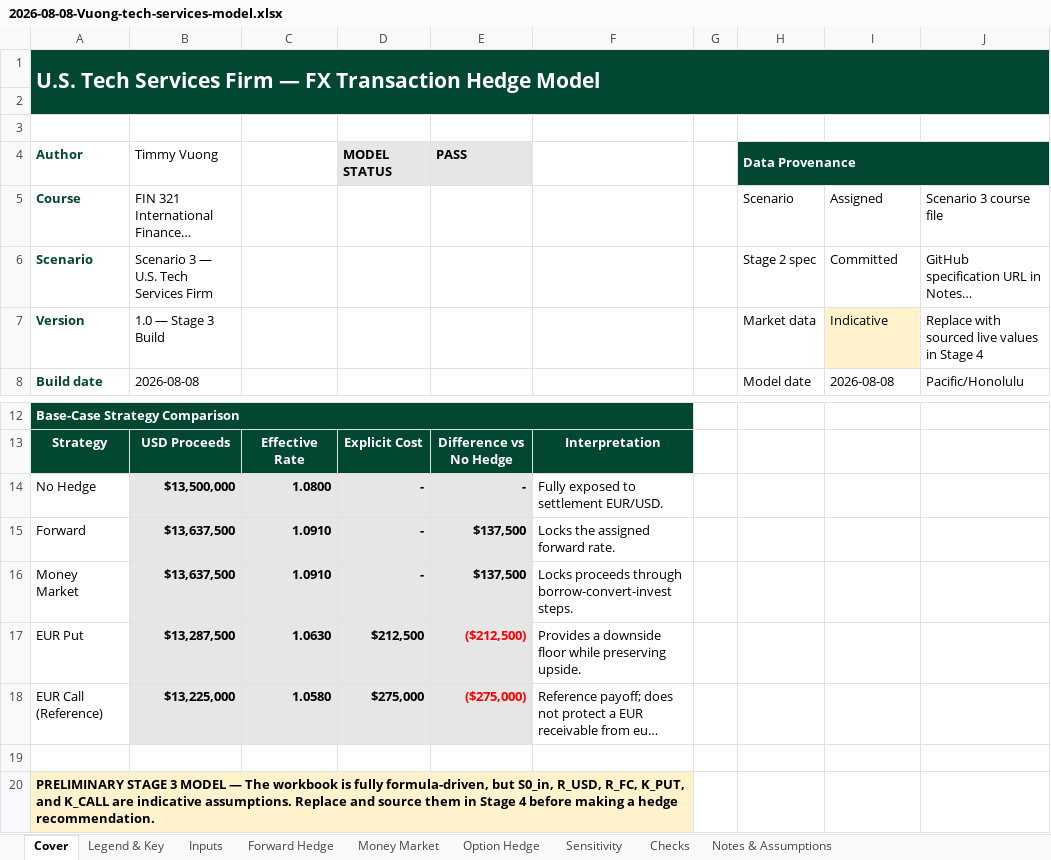
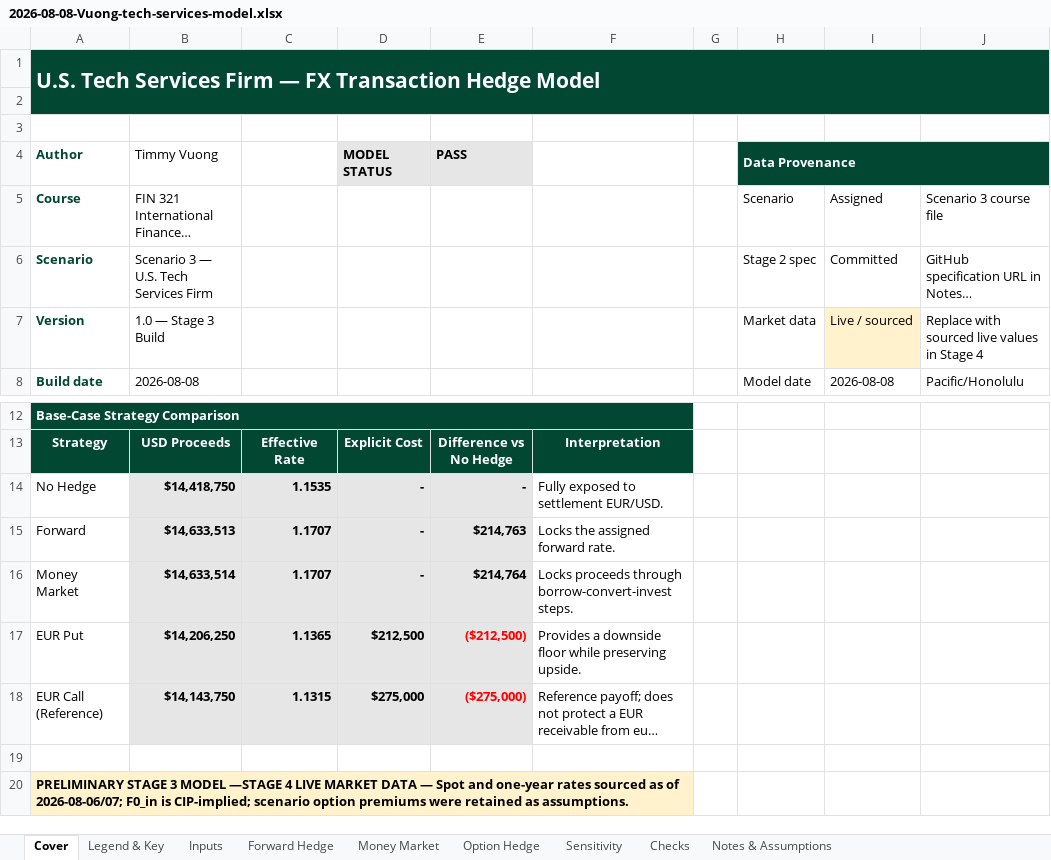
Before and after one commit to timmy3-del/Timmy-Vuong, an Excel workbook: models/builds/2026-08-08-Vuong-tech-services-model.xlsx, sheet Cover, drawn as a sheet; only a part is shown, gaps mark what is left out; long unchanged cells end in …; values as stored, in another font and other column widths than the file's, no borders; conditional formats not drawn; the diff names each change by its address in the sheet, - before the commit and + after, or states it on an @@ line.

Commit message:
Populate Stage 4 live market data and document sources

```diff
--- a/models/builds/2026-08-08-Vuong-tech-services-model.xlsx (sheet Cover)
+++ b/models/builds/2026-08-08-Vuong-tech-services-model.xlsx (sheet Cover)
-I7: Indicative
+I7: Live / sourced
-B14 (Timmy Vuong): $13,500,000
+B14 (Timmy Vuong): $14,418,750
-C14: 1.0800
+C14: 1.1535
-B15 (Timmy Vuong): $13,637,500
+B15 (Timmy Vuong): $14,633,513
-C15:C16: 1.0910
+C15:C16: 1.1707
-E15 (PASS): $137,500
+E15 (PASS): $214,763
-B16 (Timmy Vuong): $13,637,500
+B16 (Timmy Vuong): $14,633,514
-E16 (PASS): $137,500
+E16 (PASS): $214,764
-B17 (Timmy Vuong): $13,287,500
+B17 (Timmy Vuong): $14,206,250
-C17: 1.0630
+C17: 1.1365
-B18 (Timmy Vuong): $13,225,000
+B18 (Timmy Vuong): $14,143,750
-C18: 1.0580
+C18: 1.1315
-A20 (Author): …3 MODEL — The workbook is fully formula-driven, but S0_in, R_USD, R_FC, K_PUT, and K_CALL are indicative assumptions. Replace and source them in Stage 4 before making a hedge recommendation.
+A20 (Author): …3 MODEL —STAGE 4 LIVE MARKET DATA — Spot and one-year rates sourced as of 2026-08-06/07; F0_in is CIP-implied; scenario option premiums were retained as assumptions.
```
Also changed, not shown: sheet Sensitivity, sheet Inputs, sheet Checks, sheet Money Market, sheet Option Hedge, sheet Legend & Key, 1 more sheet, charts or pictures, 2 other files.
